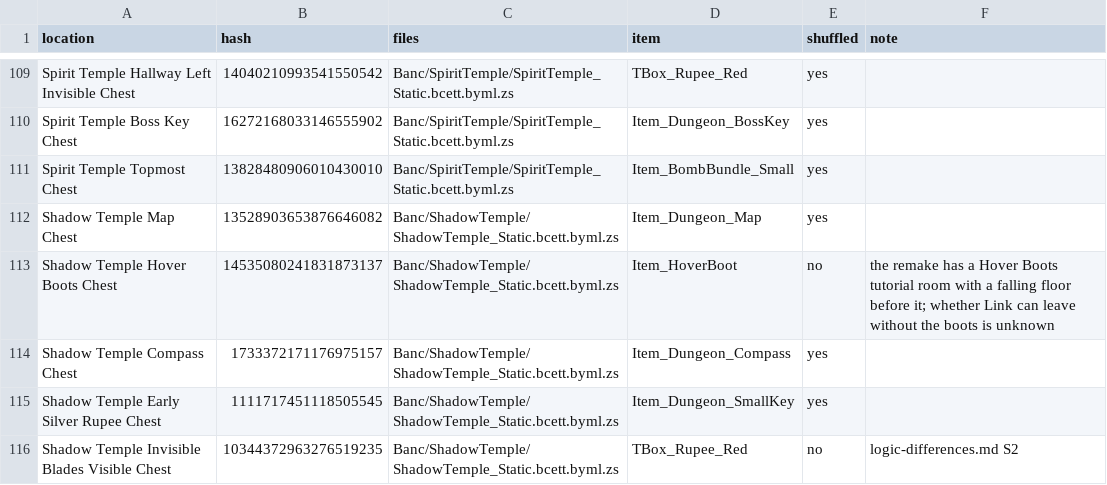
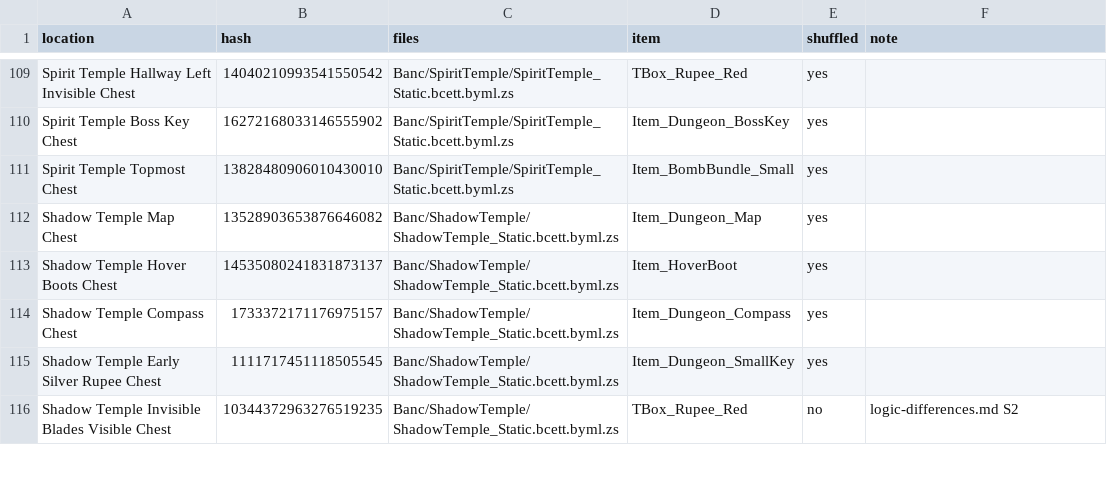
Before and after one commit to Kaepora-HQ/kaepora, a TSV file: remake/chests.tsv, drawn as a sheet; only a part is shown, gaps mark what is left out.

Commit message:
feat: shuffle the Shadow Temple Hover Boots chest behind the Hover Boots
Seen in the game: the corridor between the whispering walls and Dead
Hand's room is a pit with no floor across it, from either end. With
the normal boots Link climbs down and back up on the Dead Hand side and
cannot reach the far side, so leaving the room takes the Hover Boots.
When the floor falls on a first visit was not seen.

The way into Dead Hand's room asks for the Hover Boots, so the logic
never sends Link there without them and never places the boots in this
chest. The chest joins the shuffle, for 116, and the Hover Boots join
the pool. The Shadow Temple lock test takes its Hover Boots from
outside, as the temple's own chest no longer gives them in the logic.

The Water Temple key check, run with the Hover Boots in each of the
temple's chests, finds 840 placements, 660 the generator can make,
none where a claimed location can be lost. The fixed seed's stored
spoiler log and plan are regenerated.

```diff
--- a/remake/chests.tsv
+++ b/remake/chests.tsv
@@ -112,3 +112,3 @@ Spirit Temple Topmost Chest	13828480906010430010	Banc/SpiritTemple/SpiritTemple_
 Shadow Temple Map Chest	13528903653876646082	Banc/ShadowTemple/ShadowTemple_Static.bcett.byml.zs	Item_Dungeon_Map	yes	
-Shadow Temple Hover Boots Chest	14535080241831873137	Banc/ShadowTemple/ShadowTemple_Static.bcett.byml.zs	Item_HoverBoot	no	the remake has a Hover Boots tutorial room with a falling floor before it; whether Link can leave without the boots is unknown
+Shadow Temple Hover Boots Chest	14535080241831873137	Banc/ShadowTemple/ShadowTemple_Static.bcett.byml.zs	Item_HoverBoot	yes	
 Shadow Temple Compass Chest	1733372171176975157	Banc/ShadowTemple/ShadowTemple_Static.bcett.byml.zs	Item_Dungeon_Compass	yes	
```
Also changed, not shown: 4 other files.
